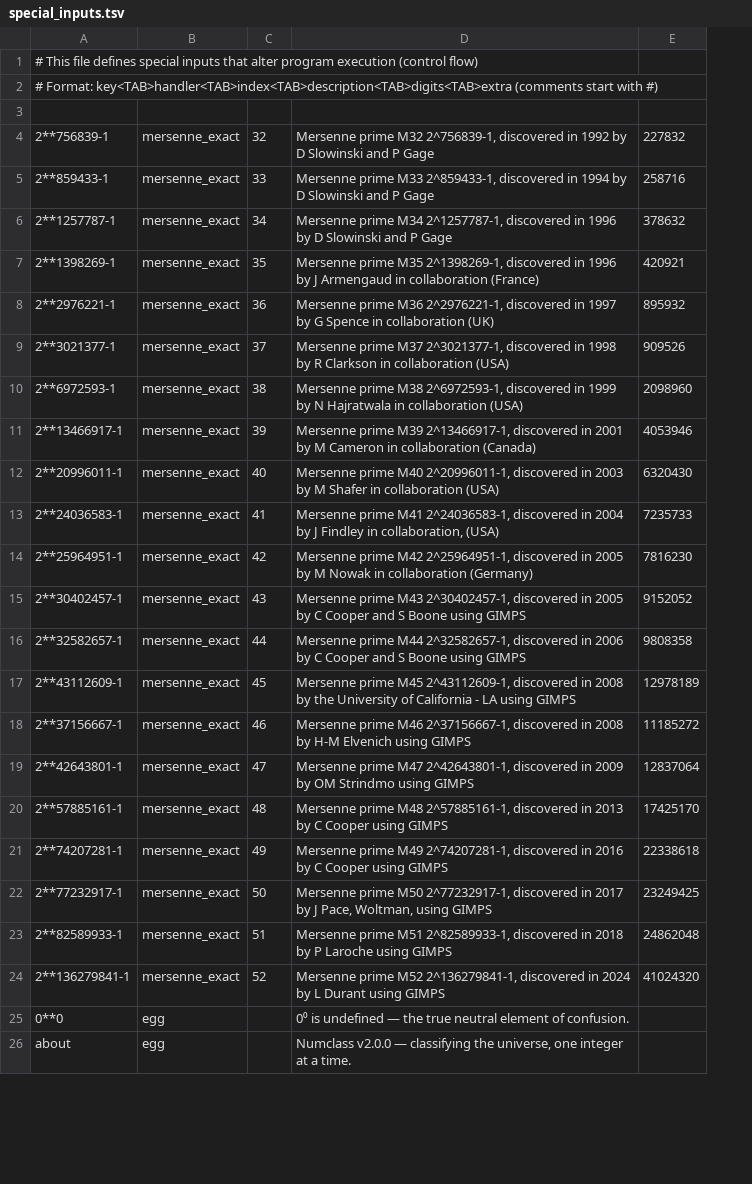
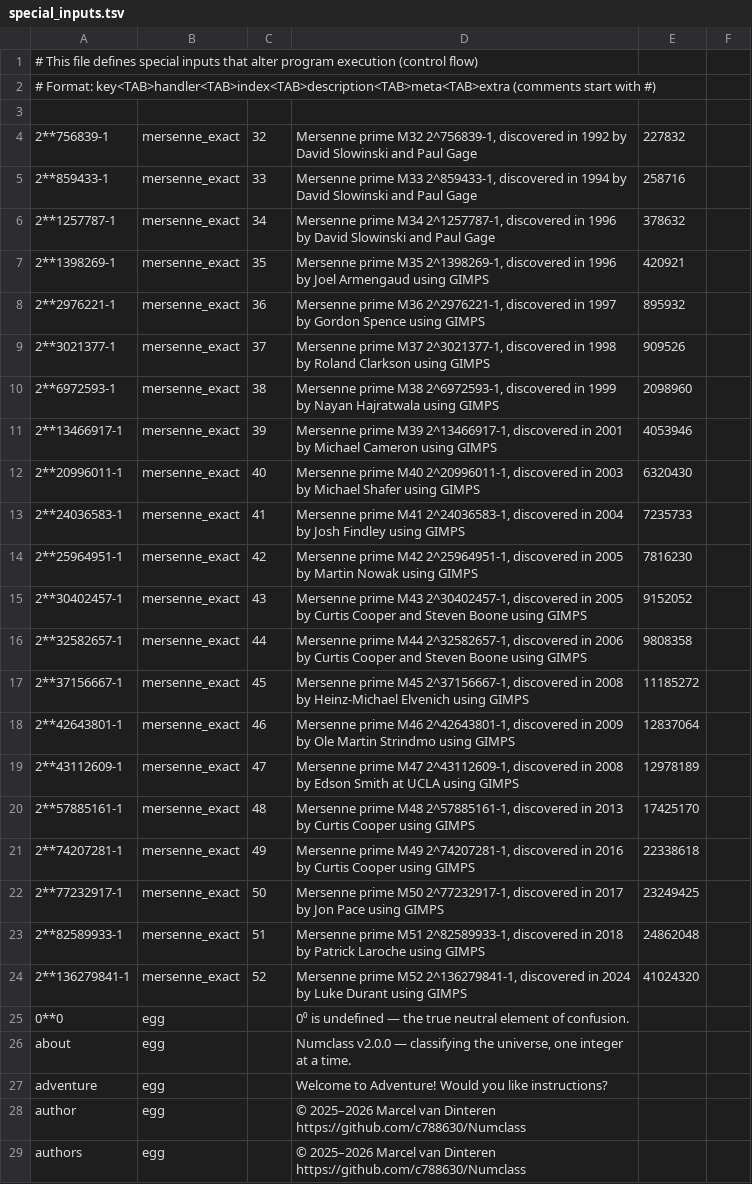
Before and after one commit to c788630/Numclass, a TSV file: src/numclass/data/special_inputs.tsv, drawn as a sheet; only a part is shown; removed rows and columns are numbered as before the commit, all else as after; the diff covers the shown part only; the diff names each change by its address in the sheet, - before the commit and + after, or states it on an @@ line.

```diff
--- a/src/numclass/data/special_inputs.tsv
+++ b/src/numclass/data/special_inputs.tsv
+column F, empty
-A2: # Format: key<TAB>handler<TAB>index<TAB>description<TAB>digits<TAB>extra (comments start…
+A2: # Format: key<TAB>handler<TAB>index<TAB>description<TAB>meta<TAB>extra (comments start…
-D4: …1992 by D Slowinski and P Gage
+D4: …1992 by David Slowinski and Paul Gage
-D5: …1994 by D Slowinski and P Gage
+D5: …1994 by David Slowinski and Paul Gage
-D6: …1996 by D Slowinski and P Gage
+D6: …1996 by David Slowinski and Paul Gage
-D7: …1996 by J Armengaud in collaboration (France)
+D7: …1996 by Joel Armengaud using GIMPS
-D8: …1997 by G Spence in collaboration (UK)
+D8: …1997 by Gordon Spence using GIMPS
-D9: …1998 by R Clarkson in collaboration (USA)
+D9: …1998 by Roland Clarkson using GIMPS
-D10: …1999 by N Hajratwala in collaboration (USA)
+D10: …1999 by Nayan Hajratwala using GIMPS
-D11: …2001 by M Cameron in collaboration (Canada)
+D11: …2001 by Michael Cameron using GIMPS
-D12: …2003 by M Shafer in collaboration (USA)
+D12: …2003 by Michael Shafer using GIMPS
-D13: …2004 by J Findley in collaboration, (USA)
+D13: …2004 by Josh Findley using GIMPS
-D14: …2005 by M Nowak in collaboration (Germany)
+D14: …2005 by Martin Nowak using GIMPS
-D15: …2005 by C Cooper and S Boone using…
+D15: …2005 by Curtis Cooper and Steven Boone using…
-D16: …2006 by C Cooper and S Boone using…
+D16: …2006 by Curtis Cooper and Steven Boone using…
-row 17: 2**43112609-1 | mersenne_exact | 45 | Mersenne prime M45 2^43112609-1, discovered in 2008 by the University of California - LA using GIMPS | 12978189
-C17: 46
+C17: 45
-D17: Mersenne prime M46 2^37156667-1, discovered in 2008 by H-M Elvenich using…
+D17: Mersenne prime M45 2^37156667-1, discovered in 2008 by Heinz-Michael Elvenich using…
-C18: 47
+C18: 46
-D18: Mersenne prime M47 2^42643801-1, discovered in 2009 by OM Strindmo using…
+D18: Mersenne prime M46 2^42643801-1, discovered in 2009 by Ole Martin Strindmo using…
+row 19: 2**43112609-1 | mersenne_exact | 47 | Mersenne prime M47 2^43112609-1, discovered in 2008 by Edson Smith at UCLA using GIMPS | 12978189
-D20: …2013 by C Cooper using…
+D20: …2013 by Curtis Cooper using…
-D21: …2016 by C Cooper using…
+D21: …2016 by Curtis Cooper using…
-D22: …2017 by J Pace, Woltman, using GIMPS
+D22: …2017 by Jon Pace using GIMPS
-D23: …2018 by P Laroche using…
+D23: …2018 by Patrick Laroche using…
-D24: …2024 by L Durant using…
+D24: …2024 by Luke Durant using…
+row 27: adventure | egg |  | Welcome to Adventure! Would you like instructions?
+row 28: author | egg |  | © 2025–2026 Marcel van Dinteren https://github.com/c788630/Numclass
+row 29: authors | egg |  | © 2025–2026 Marcel van Dinteren https://github.com/c788630/Numclass
```
Also changed, not shown: 33 added rows, 2 removed rows and 3 edited cells elsewhere in this file, src/numclass/data/curiosity_constants.tsv, 27 other files.
